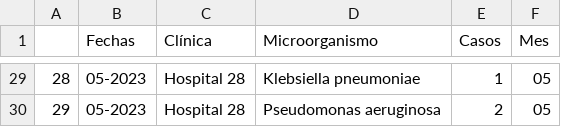
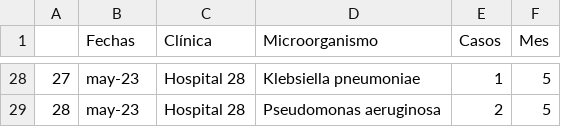
Before and after one commit to IIRamII/NosocomialesMexico, a CSV file: data/MOxFechas.csv, drawn as a sheet; only a part is shown, gaps mark what is left out; addresses are those after the commit; the diff covers the shown part only; the diff names each change by its address in the sheet, - before the commit and + after, or states it on an @@ line.

```diff
--- a/data/MOxFechas.csv
+++ b/data/MOxFechas.csv
@@ column A renumbered from row 14 down @@
-B28:B29 (Fechas): 05-2023
+B28:B29 (Fechas): may-23
-F28:F29 (Mes): 05
+F28:F29 (Mes): 5
```
Also changed, not shown: 1 removed row and 52 edited cells elsewhere in this file.
